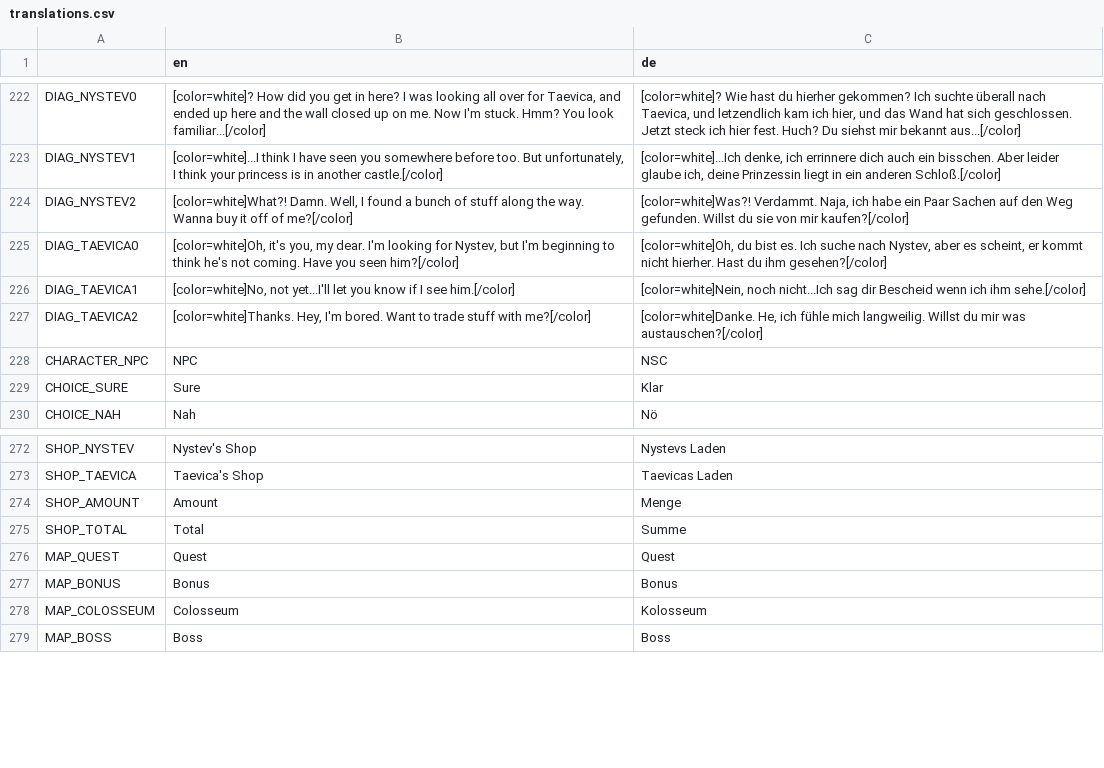
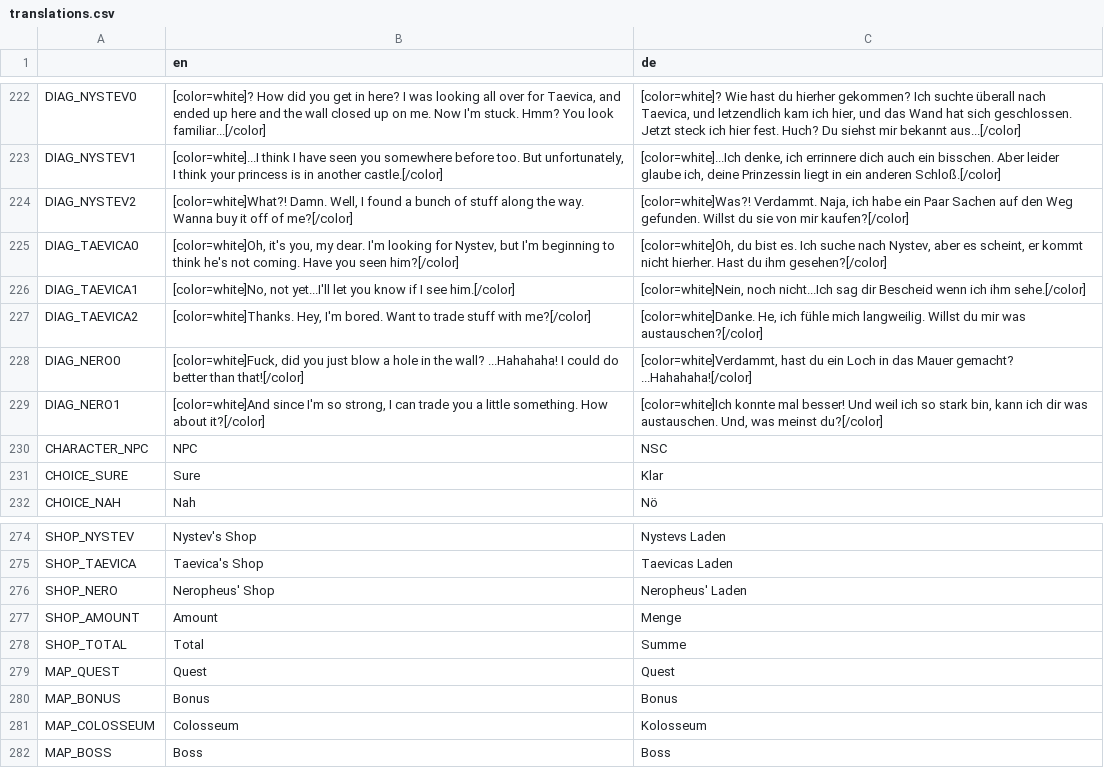
Before and after one commit to Algorithmus/DiasporicCrypt, a CSV file: translations/translations.csv, drawn as a sheet; only a part is shown, gaps mark what is left out; the diff names each change by its address in the sheet, - before the commit and + after, or states it on an @@ line.

```diff
--- a/translations/translations.csv
+++ b/translations/translations.csv
+row 228: DIAG_NERO0 | [color=white]Fuck, did you just blow a hole in the wall? ...Hahahaha! I could do better than that![/color] | [color=white]Verdammt, hast du ein Loch in das Mauer gemacht? ...Hahahaha![/color]
+row 229: DIAG_NERO1 | [color=white]And since I'm so strong, I can trade you a little something. How about it?[/color] | [color=white]Ich konnte mal besser! Und weil ich so stark bin, kann ich dir was austauschen. Und, was meinst du?[/color]
+row 276: SHOP_NERO | Neropheus' Shop | Neropheus' Laden
```
Also changed, not shown: 10 other files.
